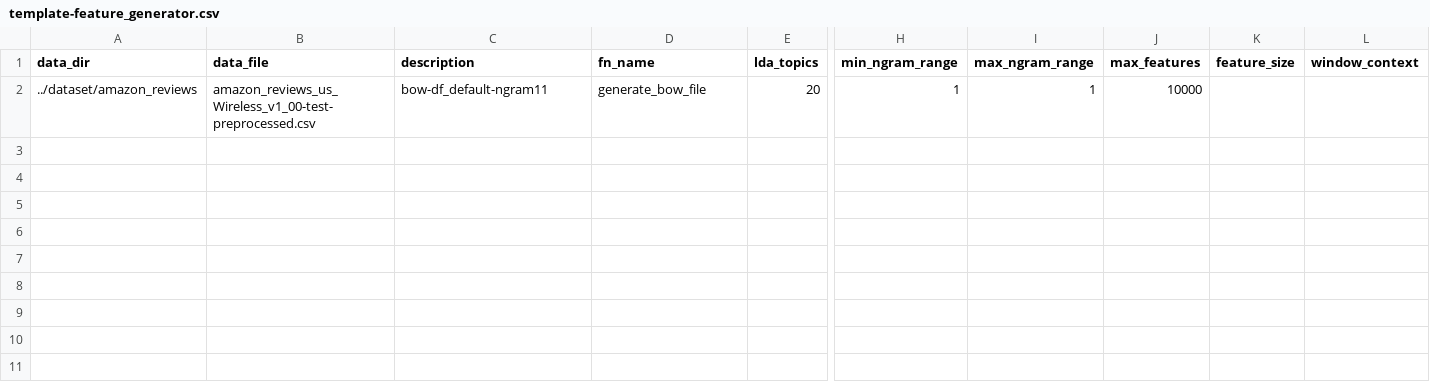
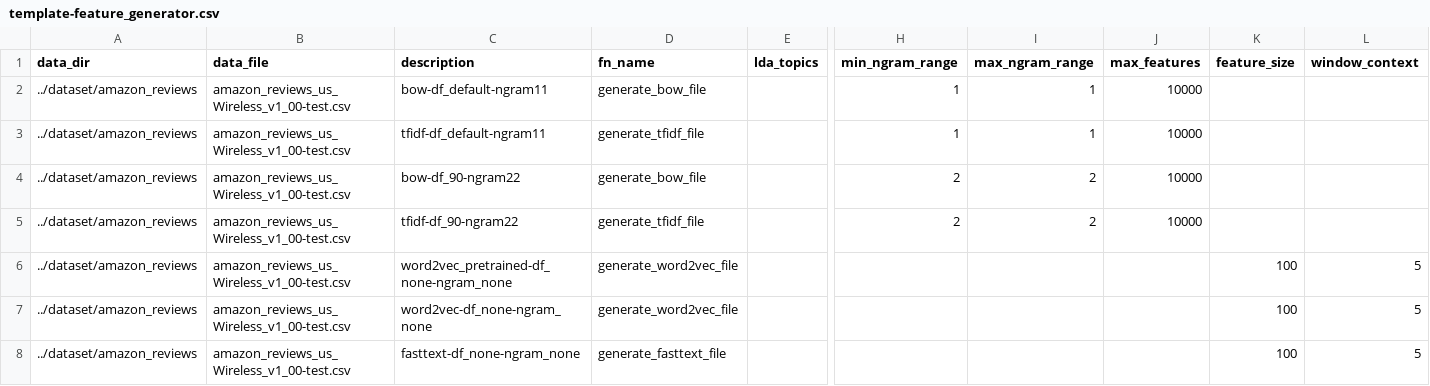
Before and after one commit to sv650s/sb-capstone, a CSV file: config/template-feature_generator.csv, drawn as a sheet; only a part is shown, gaps mark what is left out; rows hold the shown columns only; the diff names each change by its address in the sheet, - before the commit and + after, or states it on an @@ line.

```diff
--- a/config/template-feature_generator.csv
+++ b/config/template-feature_generator.csv
-B2 (data_file): amazon_reviews_us_Wireless_v1_00-test-preprocessed.csv
+B2 (data_file): amazon_reviews_us_Wireless_v1_00-test.csv
-E2 (lda_topics): 20
+E2 (lda_topics): (empty)
+row 3: ../dataset/amazon_reviews | amazon_reviews_us_Wireless_v1_00-test.csv | tfidf-df_default-ngram11 | generate_tfidf_file |  | 1 | 1 | 10000
+row 4: ../dataset/amazon_reviews | amazon_reviews_us_Wireless_v1_00-test.csv | bow-df_90-ngram22 | generate_bow_file |  | 2 | 2 | 10000
+row 5: ../dataset/amazon_reviews | amazon_reviews_us_Wireless_v1_00-test.csv | tfidf-df_90-ngram22 | generate_tfidf_file |  | 2 | 2 | 10000
+row 6: ../dataset/amazon_reviews | amazon_reviews_us_Wireless_v1_00-test.csv | word2vec_pretrained-df_none-ngram_none | generate_word2vec_file |  |  |  |  | 100 | 5
+row 7: ../dataset/amazon_reviews | amazon_reviews_us_Wireless_v1_00-test.csv | word2vec-df_none-ngram_none | generate_word2vec_file |  |  |  |  | 100 | 5
+row 8: ../dataset/amazon_reviews | amazon_reviews_us_Wireless_v1_00-test.csv | fasttext-df_none-ngram_none | generate_fasttext_file |  |  |  |  | 100 | 5
```
Also changed, not shown: config/template-run_classifiers.csv, reports/template-run_classifiers-report.csv, 36 other files.
